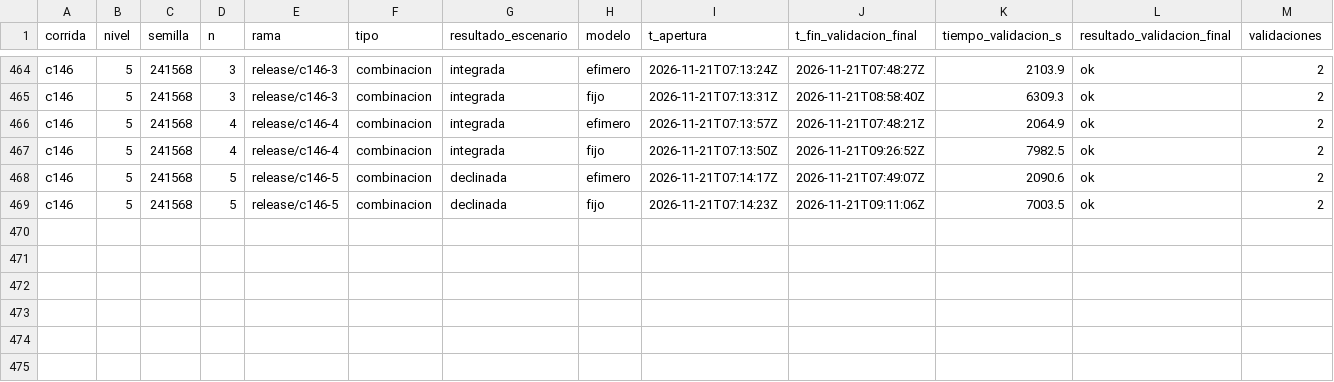
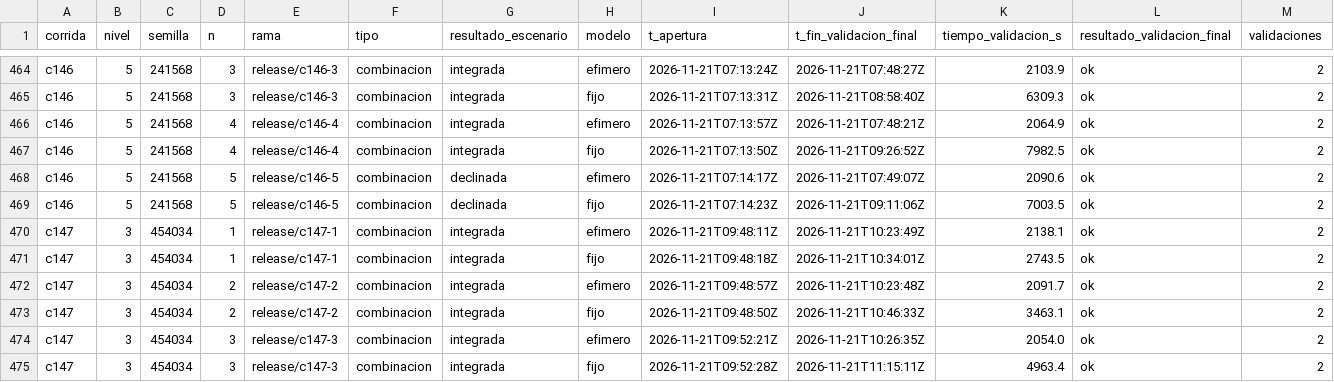
Before and after one commit to tesis-entornos/tesis-generador, a CSV file: datos/versiones.csv, drawn as a sheet; only a part is shown, gaps mark what is left out; rows hold the shown columns only; the diff names each change by its address in the sheet, - before the commit and + after, or states it on an @@ line.

```diff
--- a/datos/versiones.csv
+++ b/datos/versiones.csv
+row 470: c147 | 3 | 454034 | 1 | release/c147-1 | combinacion | integrada | efimero | 2026-11-21T09:48:11Z | 2026-11-21T10:23:49Z | 2138.1 | ok | 2
+row 471: c147 | 3 | 454034 | 1 | release/c147-1 | combinacion | integrada | fijo | 2026-11-21T09:48:18Z | 2026-11-21T10:34:01Z | 2743.5 | ok | 2
+row 472: c147 | 3 | 454034 | 2 | release/c147-2 | combinacion | integrada | efimero | 2026-11-21T09:48:57Z | 2026-11-21T10:23:48Z | 2091.7 | ok | 2
+row 473: c147 | 3 | 454034 | 2 | release/c147-2 | combinacion | integrada | fijo | 2026-11-21T09:48:50Z | 2026-11-21T10:46:33Z | 3463.1 | ok | 2
+row 474: c147 | 3 | 454034 | 3 | release/c147-3 | combinacion | integrada | efimero | 2026-11-21T09:52:21Z | 2026-11-21T10:26:35Z | 2054.0 | ok | 2
+row 475: c147 | 3 | 454034 | 3 | release/c147-3 | combinacion | integrada | fijo | 2026-11-21T09:52:28Z | 2026-11-21T11:15:11Z | 4963.4 | ok | 2
```
Also changed, not shown: datos/corridas.csv, 7 other files.
